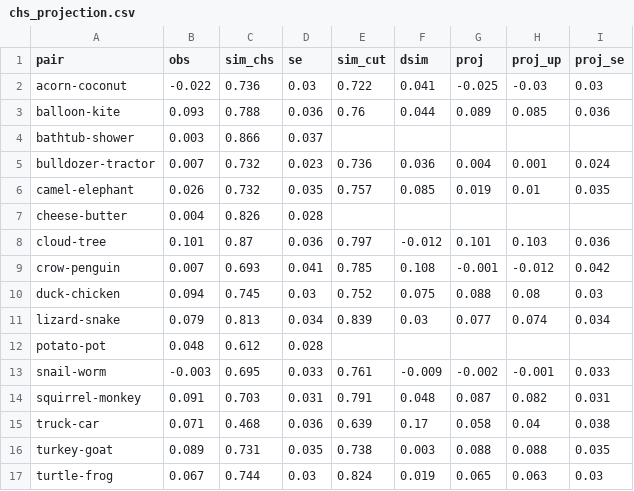
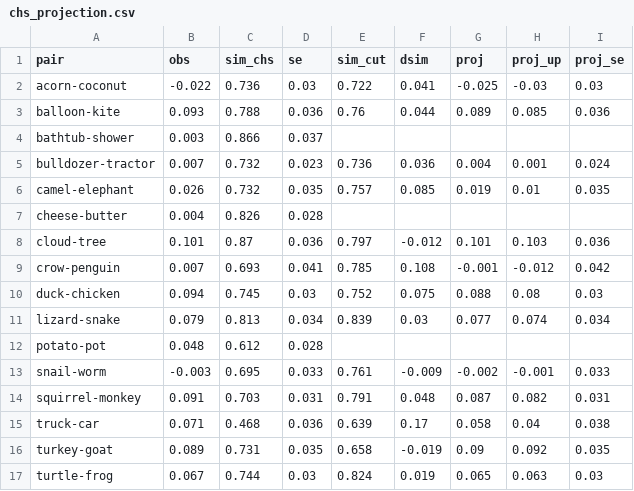
Before and after one commit to vislearnlab/visvocab-format, a CSV file: pipeline/output/chs_projection.csv, drawn as a sheet.

```diff
--- a/pipeline/output/chs_projection.csv
+++ b/pipeline/output/chs_projection.csv
@@ -15,3 +15,3 @@ squirrel-monkey,0.091,0.703,0.031,0.791,0.048,0.087,0.082,0.031
 truck-car,0.071,0.468,0.036,0.639,0.17,0.058,0.04,0.038
-turkey-goat,0.089,0.731,0.035,0.738,0.003,0.088,0.088,0.035
+turkey-goat,0.089,0.731,0.035,0.658,-0.019,0.09,0.092,0.035
 turtle-frog,0.067,0.744,0.03,0.824,0.019,0.065,0.063,0.03
```
Also changed, not shown: pipeline/output/item_moderators.csv, pipeline/output/pair_saliency.csv, 11 other files.
